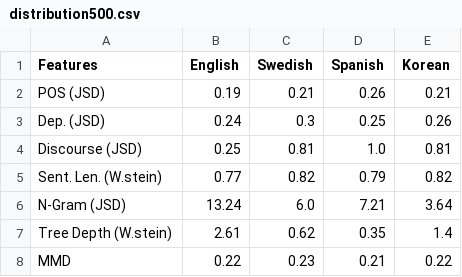
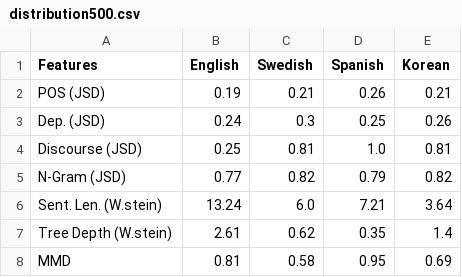
Before and after one commit to mitzeus/NILAS, a CSV file: figures/results/distributions/distribution500.csv, drawn as a sheet.

```diff
--- a/figures/results/distributions/distribution500.csv
+++ b/figures/results/distributions/distribution500.csv
@@ -4,5 +4,5 @@ Dep. (JSD),0.24,0.3,0.25,0.26
 Discourse (JSD),0.25,0.81,1.0,0.81
-Sent. Len. (W.stein),0.77,0.82,0.79,0.82
-N-Gram (JSD),13.24,6.0,7.21,3.64
+N-Gram (JSD),0.77,0.82,0.79,0.82
+Sent. Len. (W.stein),13.24,6.0,7.21,3.64
 Tree Depth (W.stein),2.61,0.62,0.35,1.4
-MMD,0.22,0.23,0.21,0.22
+MMD,0.81,0.58,0.95,0.69
```
Also changed, not shown: figures/results/distributions/distribution100.csv, figures/results/distributions/distribution2000.csv, 2 other files.
